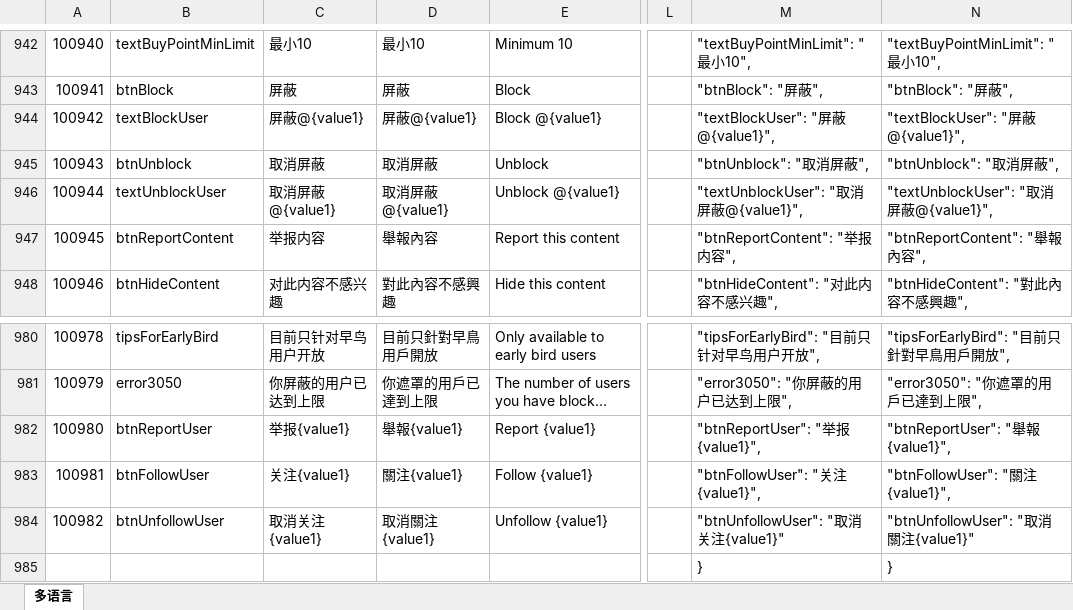
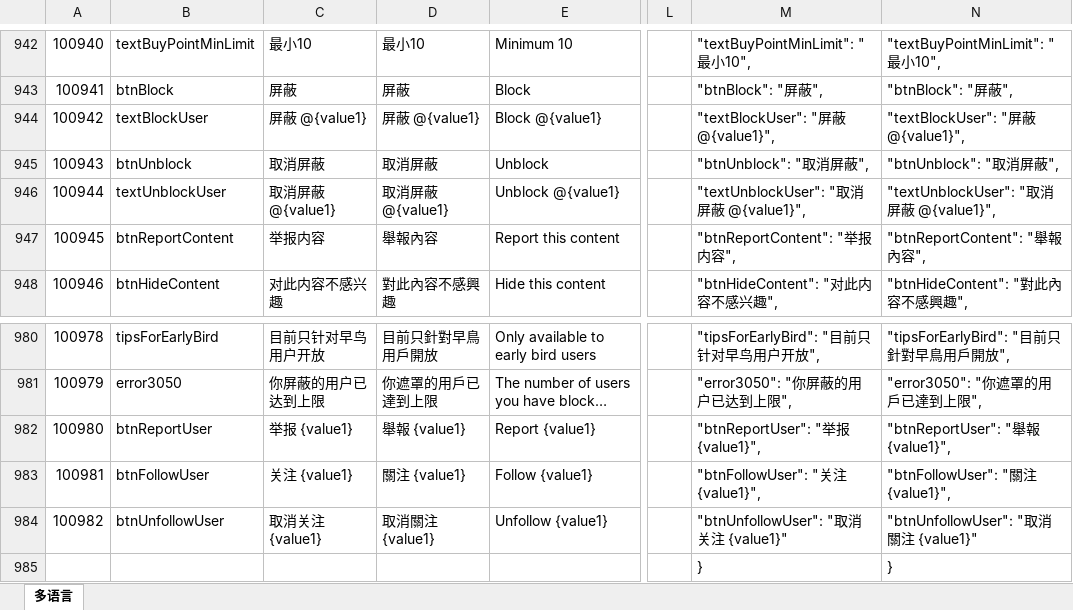
Before and after one commit to liujianyu57/socrates-lang, an Excel workbook: 多语言表.xlsm, sheet 多语言, drawn as a sheet; only a part is shown, gaps mark what is left out; long unchanged cells end in …; values as stored, in another font and other column widths than the file's, no borders; charts and pictures and conditional formats not drawn; the diff names each change by its address in the sheet, - before the commit and + after, or states it on an @@ line.

```diff
--- a/多语言表.xlsm (sheet 多语言)
+++ b/多语言表.xlsm (sheet 多语言)
-C944: 屏蔽@{value1}
+C944: 屏蔽 @{value1}
-D944: 屏蔽@{value1}
+D944: 屏蔽 @{value1}
-M944: "textBlockUser": "屏蔽@{value1}",
+M944: "textBlockUser": "屏蔽 @{value1}",
-N944: "textBlockUser": "屏蔽@{value1}",
+N944: "textBlockUser": "屏蔽 @{value1}",
-C946: 取消屏蔽@{value1}
+C946: 取消屏蔽 @{value1}
-D946: 取消屏蔽@{value1}
+D946: 取消屏蔽 @{value1}
-M946: "textUnblockUser": "取消屏蔽@{value1}",
+M946: "textUnblockUser": "取消屏蔽 @{value1}",
-N946: "textUnblockUser": "取消屏蔽@{value1}",
+N946: "textUnblockUser": "取消屏蔽 @{value1}",
-C982: 举报{value1}
+C982: 举报 {value1}
-D982: 舉報{value1}
+D982: 舉報 {value1}
-M982: "btnReportUser": "举报{value1}",
+M982: "btnReportUser": "举报 {value1}",
-N982: "btnReportUser": "舉報{value1}",
+N982: "btnReportUser": "舉報 {value1}",
-C983: 关注{value1}
+C983: 关注 {value1}
-D983: 關注{value1}
+D983: 關注 {value1}
-M983: "btnFollowUser": "关注{value1}",
+M983: "btnFollowUser": "关注 {value1}",
-N983: "btnFollowUser": "關注{value1}",
+N983: "btnFollowUser": "關注 {value1}",
-C984: 取消关注{value1}
+C984: 取消关注 {value1}
-D984: 取消關注{value1}
+D984: 取消關注 {value1}
-M984: "btnUnfollowUser": "取消关注{value1}"
+M984: "btnUnfollowUser": "取消关注 {value1}"
-N984: "btnUnfollowUser": "取消關注{value1}"
+N984: "btnUnfollowUser": "取消關注 {value1}"
```
Also changed, not shown: 2 other files.
